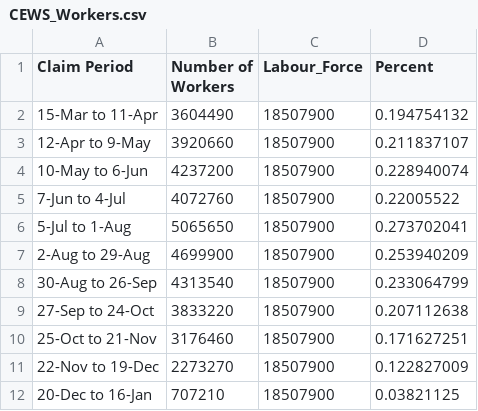
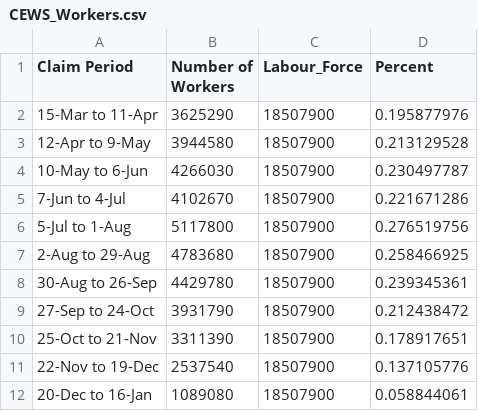
Before and after one commit to cdhoweinstitute/COVID-Canada, a CSV file: CEWS_Workers.csv, drawn as a sheet.

```diff
--- a/CEWS_Workers.csv
+++ b/CEWS_Workers.csv
@@ -1,12 +1,12 @@
 Claim Period,Number of Workers,Labour_Force,Percent
-15-Mar to 11-Apr,3604490,18507900,0.194754132
-12-Apr to 9-May,3920660,18507900,0.211837107
-10-May to 6-Jun,4237200,18507900,0.228940074
-7-Jun to 4-Jul,4072760,18507900,0.22005522
-5-Jul to 1-Aug,5065650,18507900,0.273702041
-2-Aug to 29-Aug,4699900,18507900,0.253940209
-30-Aug to 26-Sep,4313540,18507900,0.233064799
-27-Sep to 24-Oct,3833220,18507900,0.207112638
-25-Oct to 21-Nov,3176460,18507900,0.171627251
-22-Nov to 19-Dec,2273270,18507900,0.122827009
-20-Dec to 16-Jan,707210,18507900,0.03821125
+15-Mar to 11-Apr,3625290,18507900,0.195877976
+12-Apr to 9-May,3944580,18507900,0.213129528
+10-May to 6-Jun,4266030,18507900,0.230497787
+7-Jun to 4-Jul,4102670,18507900,0.221671286
+5-Jul to 1-Aug,5117800,18507900,0.276519756
+2-Aug to 29-Aug,4783680,18507900,0.258466925
+30-Aug to 26-Sep,4429780,18507900,0.239345361
+27-Sep to 24-Oct,3931790,18507900,0.212438472
+25-Oct to 21-Nov,3311390,18507900,0.178917651
+22-Nov to 19-Dec,2537540,18507900,0.137105776
+20-Dec to 16-Jan,1089080,18507900,0.058844061
```
Also changed, not shown: CEWS_Applications.csv, Vancouver.csv, 3 other files.
